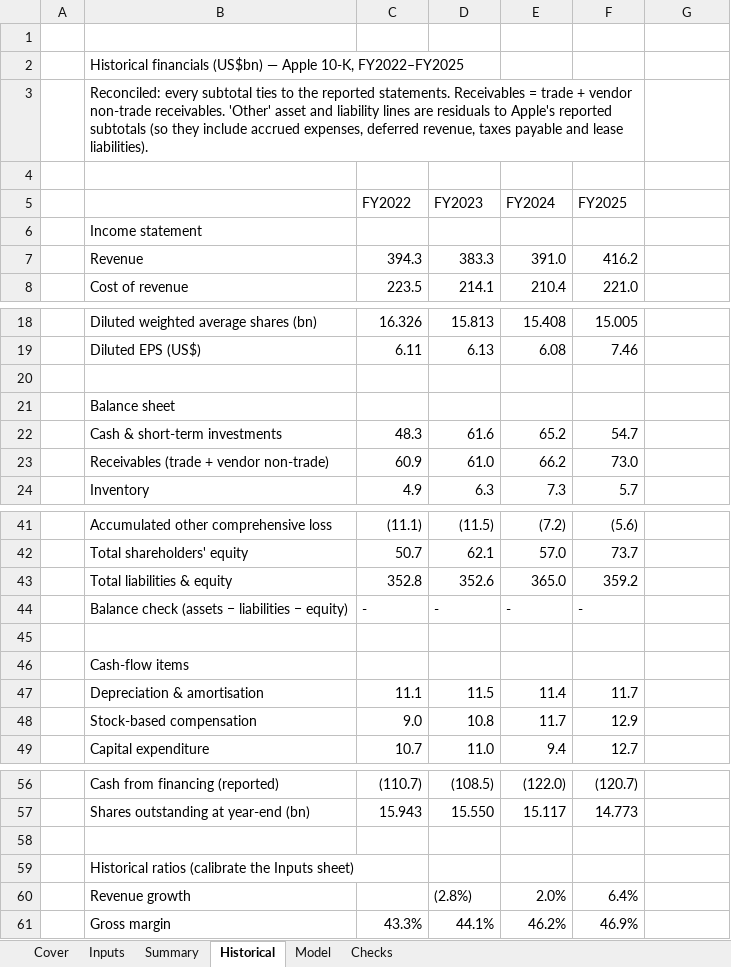
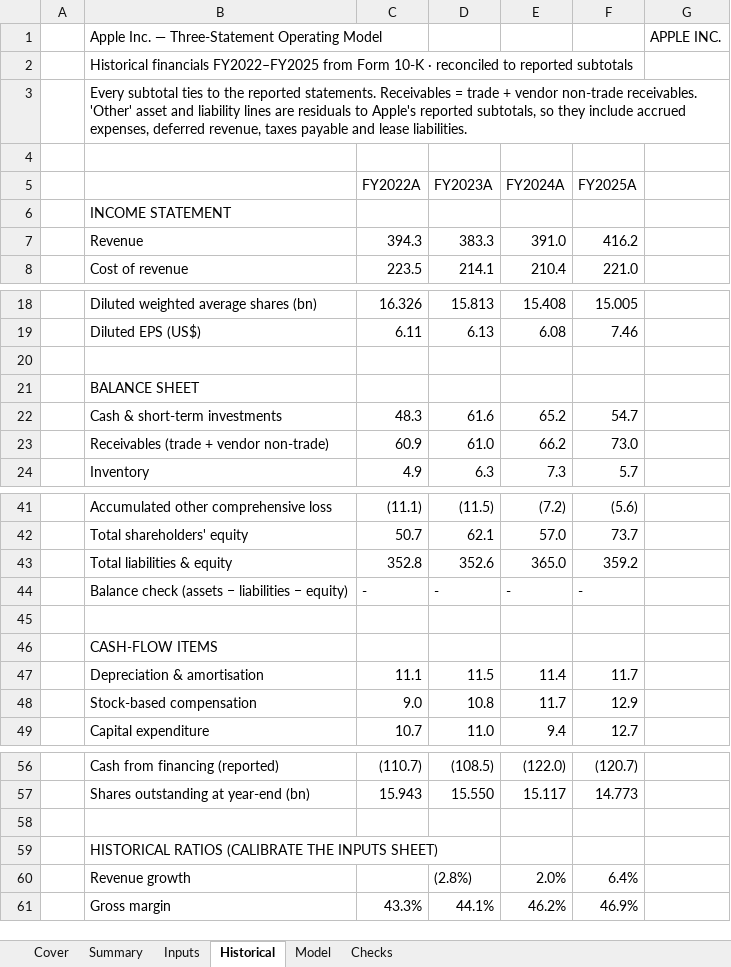
Before and after one commit to jainammehta1215/ib-portfolio, an Excel workbook: 01-apple-three-statement-model/Apple_3S_Model.xlsx, sheet Historical, drawn as a sheet; only a part is shown, gaps mark what is left out; values as stored, in another font and other column widths than the file's, no cell formats; removed rows and columns are numbered as before the commit, all else as after; the diff names each change by its address in the sheet, - before the commit and + after, or states it on an @@ line.

Commit message:
Design kit (brand themes, cover, print setup); Project 1 rebuilt on it; Project 2: Apple DCF with bottom-up WACC, two terminal methods, closed-form sensitivities

```diff
--- a/01-apple-three-statement-model/Apple_3S_Model.xlsx (sheet Historical)
+++ b/01-apple-three-statement-model/Apple_3S_Model.xlsx (sheet Historical)
@@ sheet tab order changed: Cover | Summary | Inputs | Historical | Model | Checks @@
+row 1:  | Apple Inc. — Three-Statement Operating Model |  |  |  |  | APPLE INC.
+row 2:  | Historical financials FY2022–FY2025 from Form 10-K · reconciled to reported subtotals
+row 3:  | Every subtotal ties to the reported statements. Receivables = trade + vendor non-trade receivables. 'Other' asset and liability lines are residuals to Apple's reported subtotals, so they include accrued expenses, deferred revenue, taxes payable and lease liabilities.
-row 2:  | Historical financials (US$bn) — Apple 10-K, FY2022–FY2025
-row 3:  | Reconciled: every subtotal ties to the reported statements. Receivables = trade + vendor non-trade receivables. 'Other' asset and liability lines are residuals to Apple's reported subtotals (so they include accrued expenses, deferred revenue, taxes payable and lease liabilities).
-row 4: (empty)
-C5: FY2022
+C5: FY2022A
-D5: FY2023
+D5: FY2023A
-E5: FY2024
+E5: FY2024A
-F5: FY2025
+F5: FY2025A
-B6: Income statement
+B6: INCOME STATEMENT
-B21: Balance sheet
+B21: BALANCE SHEET
-B46: Cash-flow items
+B46: CASH-FLOW ITEMS
-B59: Historical ratios (calibrate the Inputs sheet)
+B59: HISTORICAL RATIOS (CALIBRATE THE INPUTS SHEET)
```
Also changed, not shown: sheet Cover, sheet Checks, sheet Summary, sheet Inputs, sheet Model, cell formats, 11 other files.
